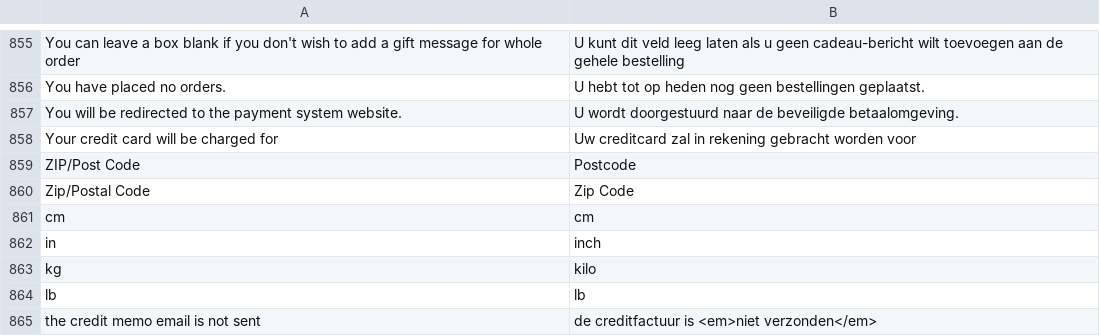
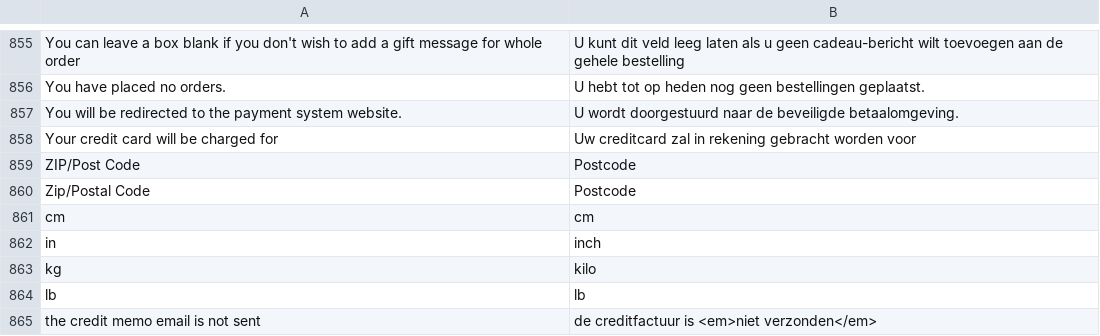
Before and after one commit to deheerhoreca/magento-lts, a CSV file: app/locale/nl_NL/Mage_Sales.csv, drawn as a sheet; only a part is shown, gaps mark what is left out.

```diff
--- a/app/locale/nl_NL/Mage_Sales.csv
+++ b/app/locale/nl_NL/Mage_Sales.csv
@@ -859,3 +859,3 @@
 "ZIP/Post Code","Postcode"
-"Zip/Postal Code","Zip Code"
+"Zip/Postal Code","Postcode"
 "cm","cm"
```
Also changed, not shown: app/locale/nl_NL/Ophirah_Qquoteadv.csv, 1 other file.
